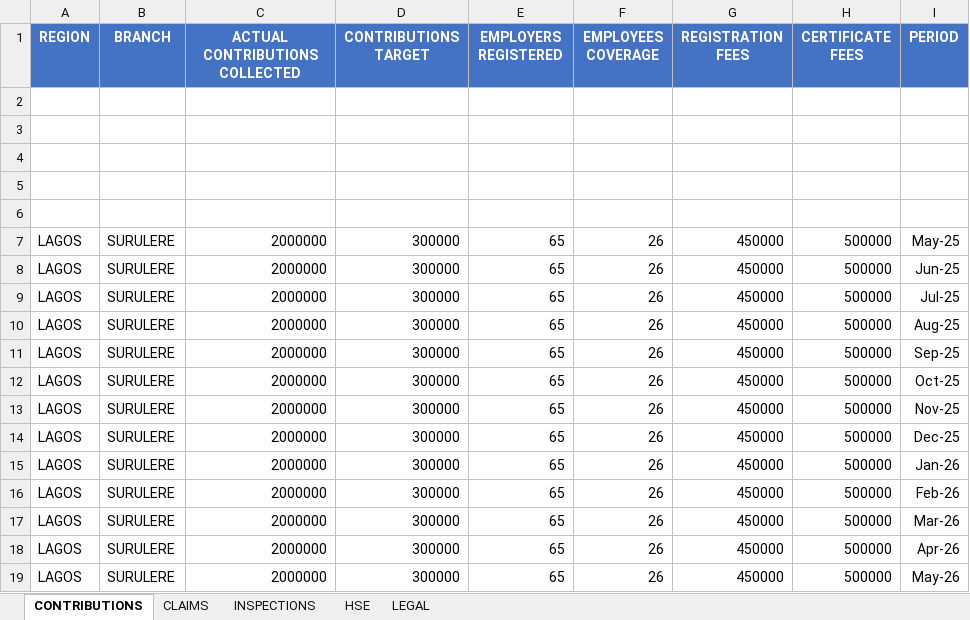
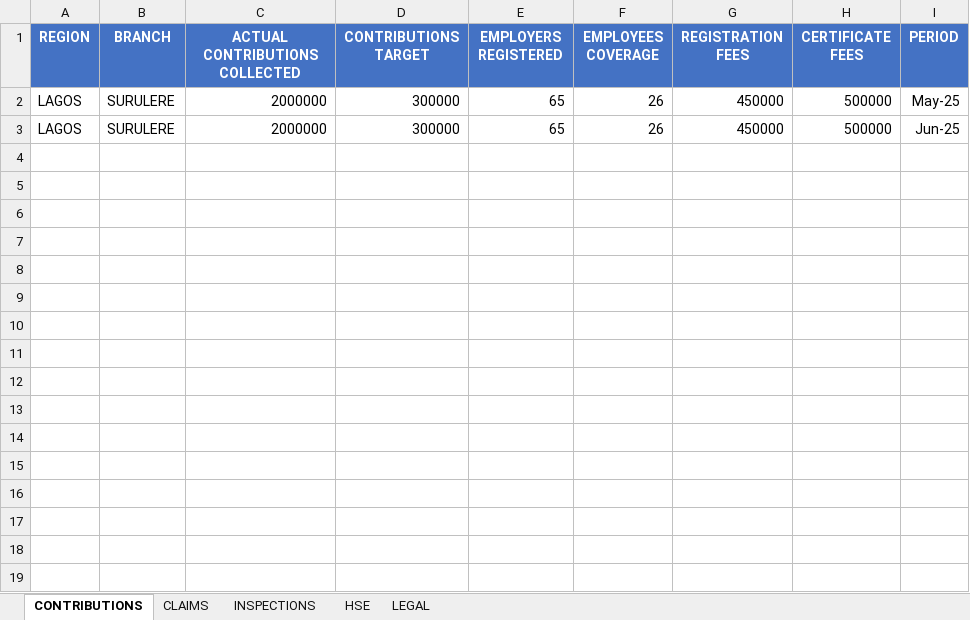
Before and after one commit to Genius-Excel/nsitf-FE, an Excel workbook: public/templates/branch_template.xlsx, sheet CONTRIBUTIONS, drawn as a sheet; values as stored, in another font and other column widths than the file's, no borders; charts and pictures not drawn; the diff names each change by its address in the sheet, - before the commit and + after, or states it on an @@ line.

```diff
--- a/public/templates/branch_template.xlsx (sheet CONTRIBUTIONS)
+++ b/public/templates/branch_template.xlsx (sheet CONTRIBUTIONS)
-row 2: (empty)
-row 3: (empty)
-row 4: (empty)
-row 5: (empty)
-row 6: (empty)
-row 9: LAGOS | SURULERE | 2000000 | 300000 | 65 | 26 | 450000 | 500000 | Jul-25
-row 10: LAGOS | SURULERE | 2000000 | 300000 | 65 | 26 | 450000 | 500000 | Aug-25
-row 11: LAGOS | SURULERE | 2000000 | 300000 | 65 | 26 | 450000 | 500000 | Sep-25
-row 12: LAGOS | SURULERE | 2000000 | 300000 | 65 | 26 | 450000 | 500000 | Oct-25
-row 13: LAGOS | SURULERE | 2000000 | 300000 | 65 | 26 | 450000 | 500000 | Nov-25
-row 14: LAGOS | SURULERE | 2000000 | 300000 | 65 | 26 | 450000 | 500000 | Dec-25
-row 15: LAGOS | SURULERE | 2000000 | 300000 | 65 | 26 | 450000 | 500000 | Jan-26
-row 16: LAGOS | SURULERE | 2000000 | 300000 | 65 | 26 | 450000 | 500000 | Feb-26
-row 17: LAGOS | SURULERE | 2000000 | 300000 | 65 | 26 | 450000 | 500000 | Mar-26
-row 18: LAGOS | SURULERE | 2000000 | 300000 | 65 | 26 | 450000 | 500000 | Apr-26
-row 19: LAGOS | SURULERE | 2000000 | 300000 | 65 | 26 | 450000 | 500000 | May-26
```
Also changed, not shown: charts or pictures, public/templates/claims_template.xlsx, public/templates/hse_template.xlsx, 19 other files.
